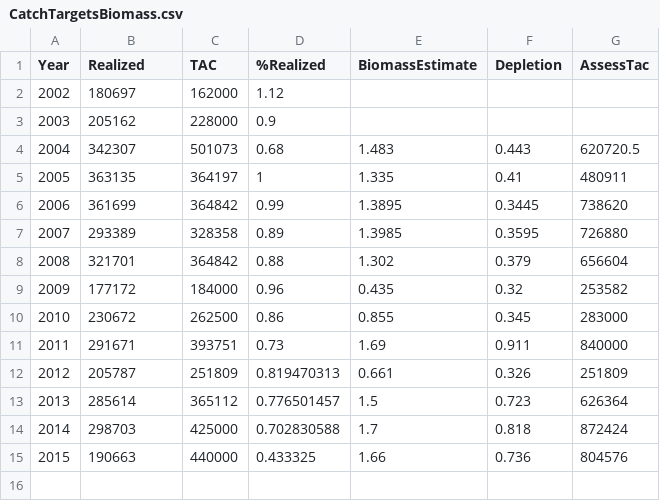
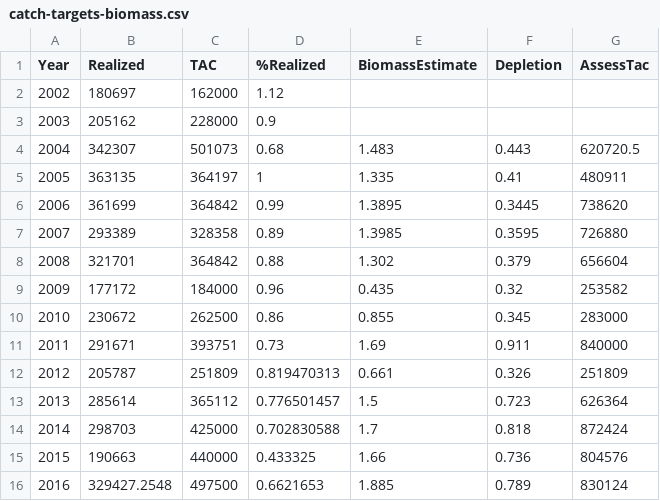
Before and after one commit to pacific-hake/hake-assessment, a CSV file: data/catch-targets-biomass.csv (was beamer/SRG/Management/Figures/CatchTargetsBiomass.csv), drawn as a sheet; the diff names each change by its address in the sheet, - before the commit and + after, or states it on an @@ line.

Commit message:
moved CSV file for management talk to "data"
file has redundancies with other files but not bothering to merge this
year

```diff
--- a/beamer/SRG/Management/Figures/CatchTargetsBiomass.csv
+++ b/data/catch-targets-biomass.csv
+row 16: 2016 | 329427.2548 | 497500 | 0.6621653 | 1.885 | 0.789 | 830124
```
